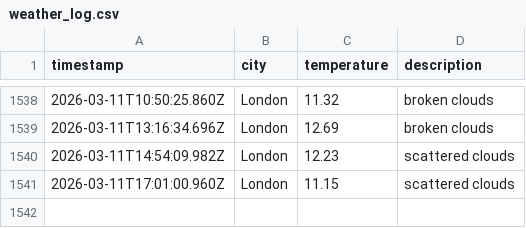
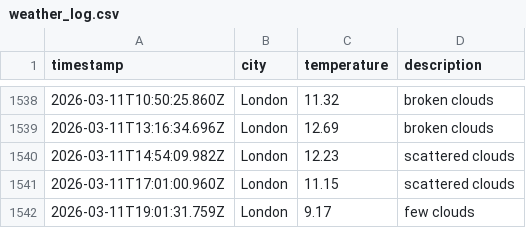
Before and after one commit to moniafavaro/dataops-javascript, a CSV file: data/weather_log.csv, drawn as a sheet; only a part is shown, gaps mark what is left out.

```diff
--- a/data/weather_log.csv
+++ b/data/weather_log.csv
@@ -1541 +1541,2 @@ timestamp,city,temperature,description
 2026-03-11T17:01:00.960Z,London,11.15,scattered clouds
+2026-03-11T19:01:31.759Z,London,9.17,few clouds
```
Also changed, not shown: 1 other file.
